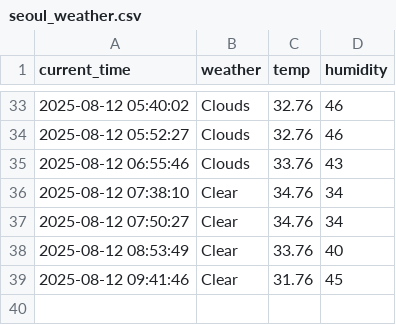
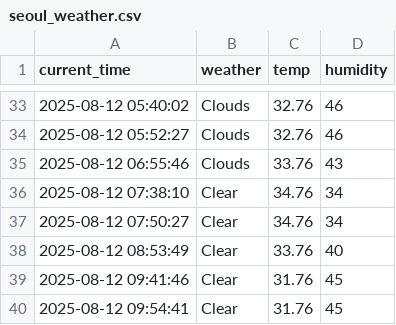
Before and after one commit to cheoljong522/weather, a CSV file: seoul_weather.csv, drawn as a sheet; only a part is shown, gaps mark what is left out; the diff names each change by its address in the sheet, - before the commit and + after, or states it on an @@ line.

```diff
--- a/seoul_weather.csv
+++ b/seoul_weather.csv
+row 40: 2025-08-12 09:54:41 | Clear | 31.76 | 45
```
